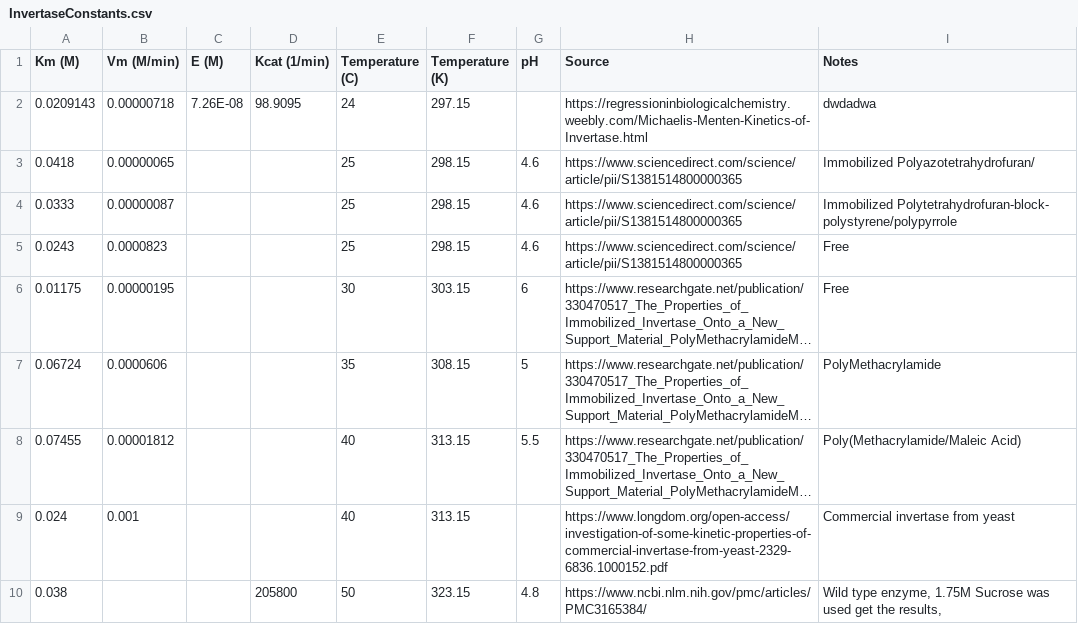
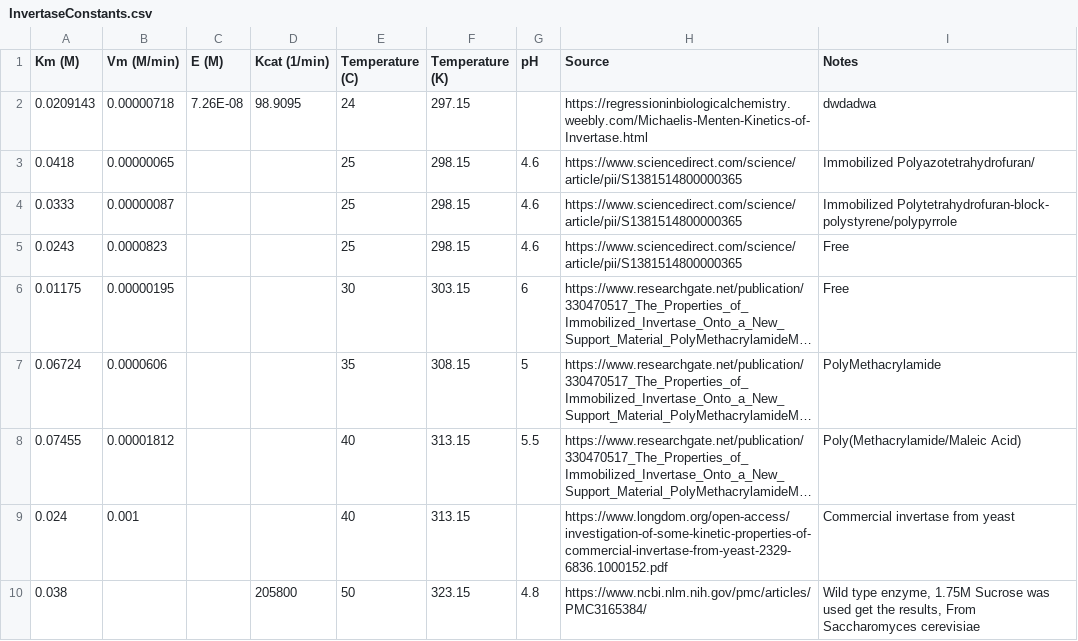
Before and after one commit to owk24/capstoneModelling, a CSV file: Constants/InvertaseConstants.csv, drawn as a sheet; long unchanged cells end in ….

```diff
--- a/Constants/InvertaseConstants.csv
+++ b/Constants/InvertaseConstants.csv
@@ -9,2 +9,2 @@ Km (M),Vm (M/min),E (M),Kcat (1/min),Temperature (C),Temperature (K),pH,Source,N
 0.024,0.001,,,40,313.15,,https://www.longdom.org/open-access/investigation-of-some-kinetic-properties-of-commercial-invertase-from-yeast-2329-6836.1000152.pdf,Commercial invertase from yeast
-0.038,,,205800,50,323.15,4.8,https://www.ncbi.nlm.nih.gov/pmc/articles/PMC3165384/,"Wild type enzyme, 1.75M Sucrose was used get the results, "
+0.038,,,205800,50,323.15,4.8,https://www.ncbi.nlm.nih.gov/pmc/articles/PMC3165384/,"Wild type enzyme, 1.75M Sucrose was used get the results, From Saccharomyces cerevisiae"
```
Also changed, not shown: 5 other files.
